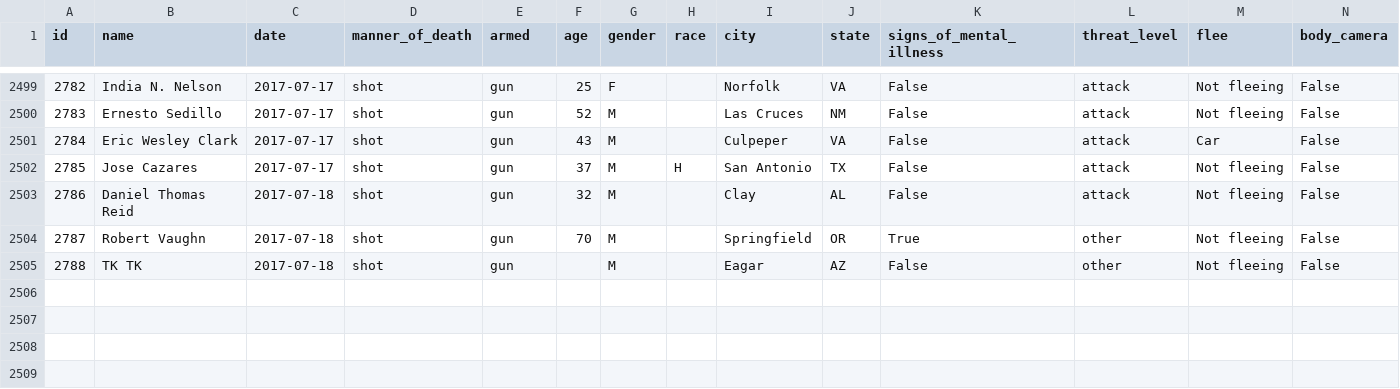
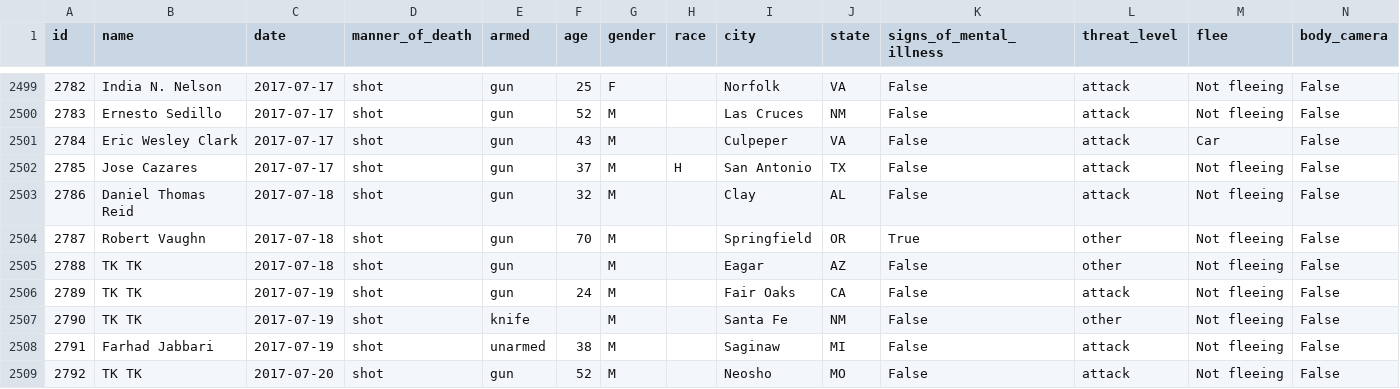
Before and after one commit to washingtonpost/data-police-shootings, a CSV file: fatal-police-shootings-data.csv, drawn as a sheet; only a part is shown, gaps mark what is left out.

Commit message:
2508 people have been shot and killed by police since Jan. 1, 2015.

```diff
--- a/fatal-police-shootings-data.csv
+++ b/fatal-police-shootings-data.csv
@@ -2505 +2505,5 @@ id,name,date,manner_of_death,armed,age,gender,race,city,state,signs_of_mental_il
 2788,TK TK,2017-07-18,shot,gun,,M,,Eagar,AZ,False,other,Not fleeing,False
+2789,TK TK,2017-07-19,shot,gun,24,M,,Fair Oaks,CA,False,attack,Not fleeing,False
+2790,TK TK,2017-07-19,shot,knife,,M,,Santa Fe,NM,False,other,Not fleeing,False
+2791,Farhad Jabbari,2017-07-19,shot,unarmed,38,M,,Saginaw,MI,False,attack,Not fleeing,False
+2792,TK TK,2017-07-20,shot,gun,52,M,,Neosho,MO,False,attack,Not fleeing,False
```
